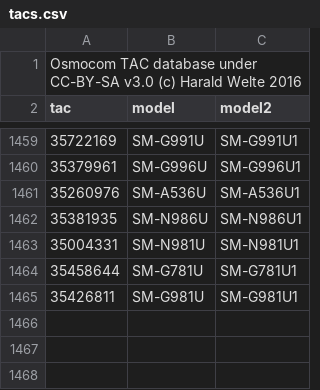
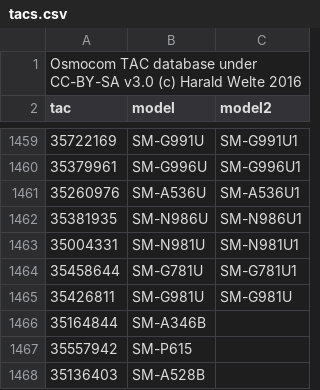
Before and after one commit to zacharee/SamloaderKotlin, a CSV file: common/src/commonMain/resources/MR/files/tacs.csv, drawn as a sheet; only a part is shown, gaps mark what is left out.

Commit message:
Add more TAC(s)

```diff
--- a/common/src/commonMain/resources/MR/files/tacs.csv
+++ b/common/src/commonMain/resources/MR/files/tacs.csv
@@ -1464,2 +1464,5 @@ tac,model,model2
 35458644,SM-G781U,SM-G781U1
-35426811,SM-G981U,SM-G981U1
+35426811,SM-G981U,SM-G981U
+35164844,SM-A346B
+35557942,SM-P615
+35136403,SM-A528B
```
